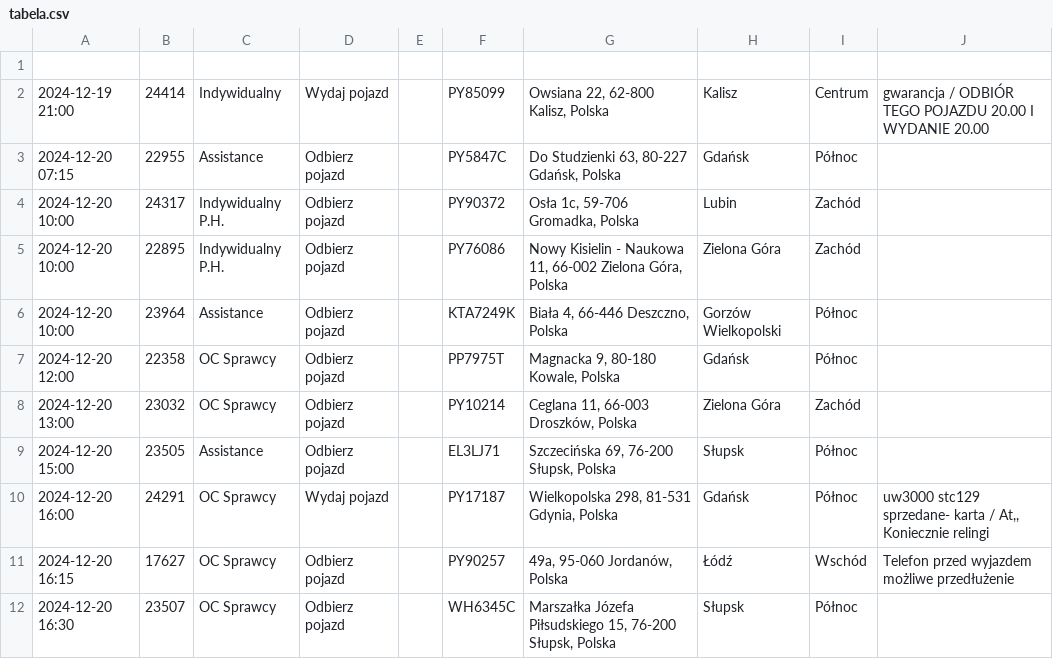
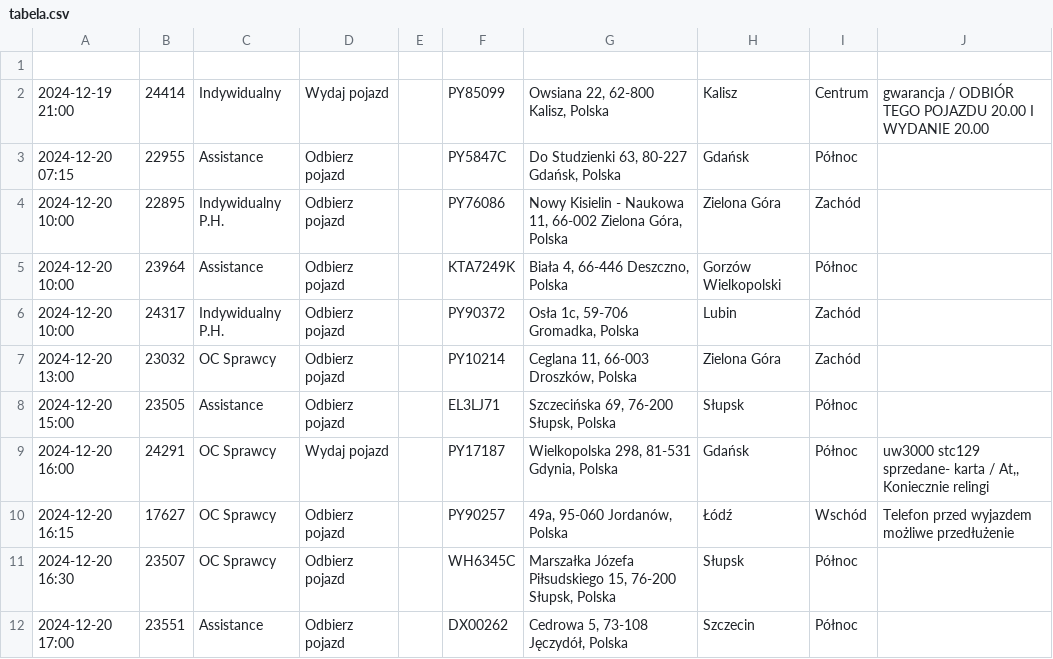
Before and after one commit to chojnacky/chojnacky.github.io, a CSV file: tabela.csv, drawn as a sheet.

Commit message:
Dodanie lub aktualizacja pliku tabela.csv

```diff
--- a/tabela.csv
+++ b/tabela.csv
@@ -3,6 +3,5 @@
 2024-12-20 07:15;22955;Assistance;Odbierz pojazd;;PY5847C;Do Studzienki 63, 80-227 Gdańsk, Polska;Gdańsk;Północ;
-2024-12-20 10:00;24317;Indywidualny P.H.;Odbierz pojazd;;PY90372;Osła 1c, 59-706 Gromadka, Polska;Lubin;Zachód;
 2024-12-20 10:00;22895;Indywidualny P.H.;Odbierz pojazd;;PY76086;Nowy Kisielin - Naukowa 11, 66-002 Zielona Góra, Polska;Zielona Góra;Zachód;
 2024-12-20 10:00;23964;Assistance;Odbierz pojazd;;KTA7249K;Biała 4, 66-446 Deszczno, Polska;Gorzów Wielkopolski;Północ;
-2024-12-20 12:00;22358;OC Sprawcy;Odbierz pojazd;;PP7975T;Magnacka 9, 80-180 Kowale, Polska;Gdańsk;Północ;
+2024-12-20 10:00;24317;Indywidualny P.H.;Odbierz pojazd;;PY90372;Osła 1c, 59-706 Gromadka, Polska;Lubin;Zachód;
 2024-12-20 13:00;23032;OC Sprawcy;Odbierz pojazd;;PY10214;Ceglana 11, 66-003 Droszków, Polska;Zielona Góra;Zachód;
@@ -12 +11,2 @@
 2024-12-20 16:30;23507;OC Sprawcy;Odbierz pojazd;;WH6345C;Marszałka Józefa Piłsudskiego 15, 76-200 Słupsk, Polska;Słupsk;Północ;
+2024-12-20 17:00;23551;Assistance;Odbierz pojazd;;DX00262;Cedrowa 5, 73-108 Jęczydół, Polska;Szczecin;Północ;
```
